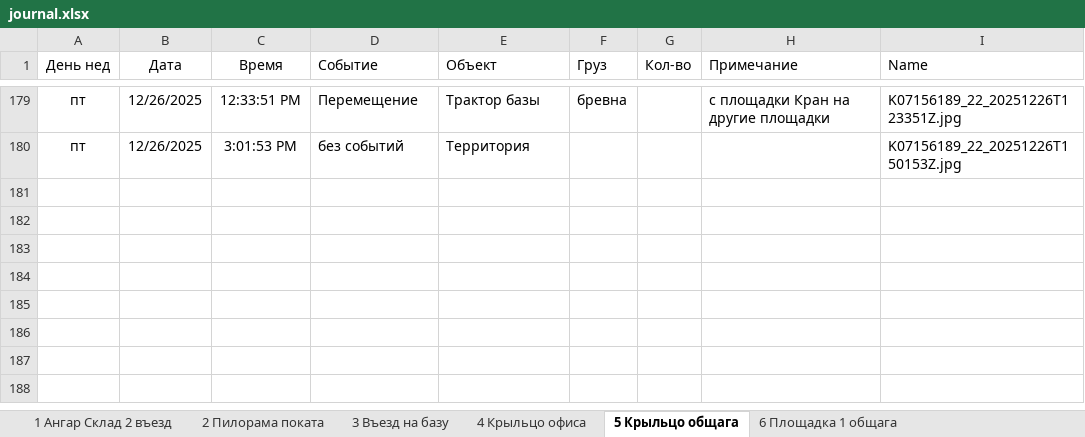
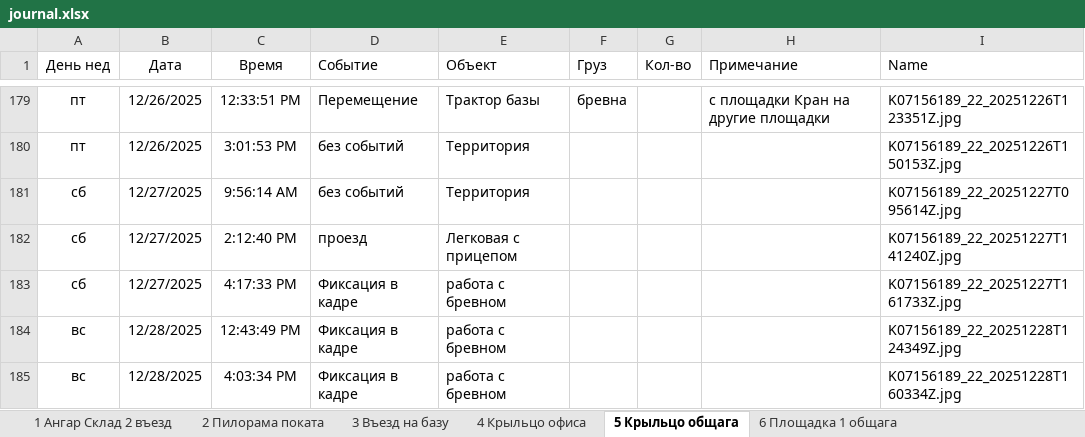
Before and after one commit to lartar02-cloud/videonablyudenie, an Excel workbook: journal.xlsx, sheet 5 Крыльцо общага, drawn as a sheet; only a part is shown, gaps mark what is left out; values as stored, in another font and other column widths than the file's, no borders; conditional formats and table styles not drawn; the diff names each change by its address in the sheet, - before the commit and + after, or states it on an @@ line.

```diff
--- a/journal.xlsx (sheet 5 Крыльцо общага)
+++ b/journal.xlsx (sheet 5 Крыльцо общага)
+row 181: сб | 12/27/2025 | 9:56:14 AM | без событий | Территория |  |  |  | K07156189_22_20251227T095614Z.jpg
+row 182: сб | 12/27/2025 | 2:12:40 PM | проезд | Легковая с прицепом |  |  |  | K07156189_22_20251227T141240Z.jpg
+row 183: сб | 12/27/2025 | 4:17:33 PM | Фиксация в кадре | работа с бревном |  |  |  | K07156189_22_20251227T161733Z.jpg
+row 184: вс | 12/28/2025 | 12:43:49 PM | Фиксация в кадре | работа с бревном |  |  |  | K07156189_22_20251228T124349Z.jpg
+row 185: вс | 12/28/2025 | 4:03:34 PM | Фиксация в кадре | работа с бревном |  |  |  | K07156189_22_20251228T160334Z.jpg
```
Also changed, not shown: sheet Стороний грузовой транспорт, sheet 1 Ангар Склад 2 въезд, sheet 4 Крыльцо офиса, sheet 2 Пилорама поката, sheet 10 Сушилка навес, sheet 3 Въезд на базу, 7 more sheets, other sheet tabs, hidden cells, 59 other files.
